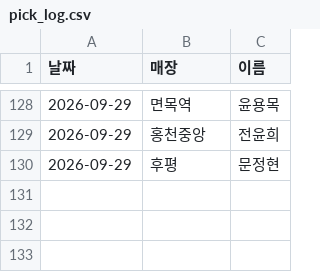
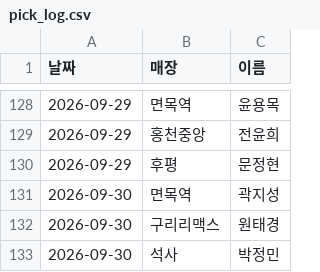
Before and after one commit to khbae0101/GD_opening_bot, a CSV file: data/pick_log.csv, drawn as a sheet; only a part is shown, gaps mark what is left out; the diff names each change by its address in the sheet, - before the commit and + after, or states it on an @@ line.

```diff
--- a/data/pick_log.csv
+++ b/data/pick_log.csv
+row 131: 2026-09-30 | 면목역 | 곽지성
+row 132: 2026-09-30 | 구리리맥스 | 원태경
+row 133: 2026-09-30 | 석사 | 박정민
```
